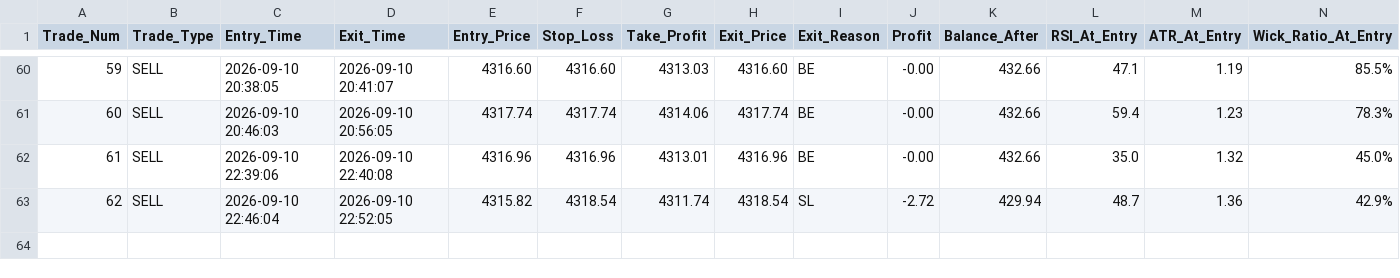
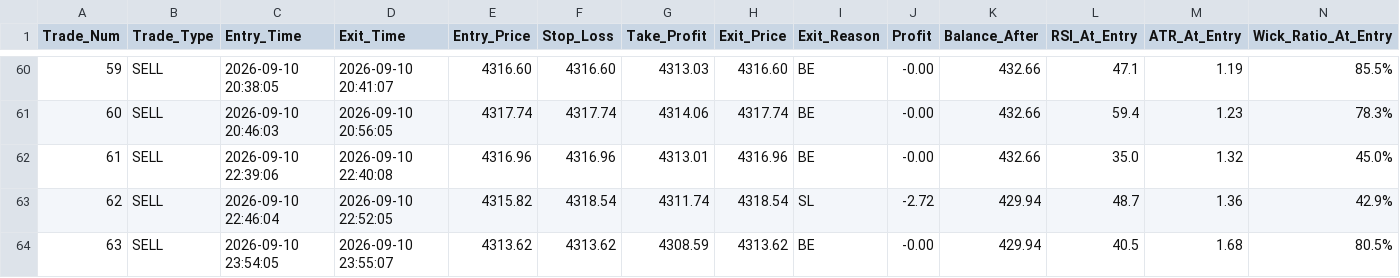
Before and after one commit to shashidaren/gold-trading-bot, a CSV file: trades.csv, drawn as a sheet; only a part is shown, gaps mark what is left out; rows hold the shown columns only; the diff names each change by its address in the sheet, - before the commit and + after, or states it on an @@ line.

```diff
--- a/trades.csv
+++ b/trades.csv
+row 64: 63 | SELL | 2026-09-10 23:54:05 | 2026-09-10 23:55:07 | 4313.62 | 4313.62 | 4308.59 | 4313.62 | BE | -0.00 | 429.94 | 40.5 | 1.68 | 80.5%
```
Also changed, not shown: skipped_trades.csv, 2 other files.
